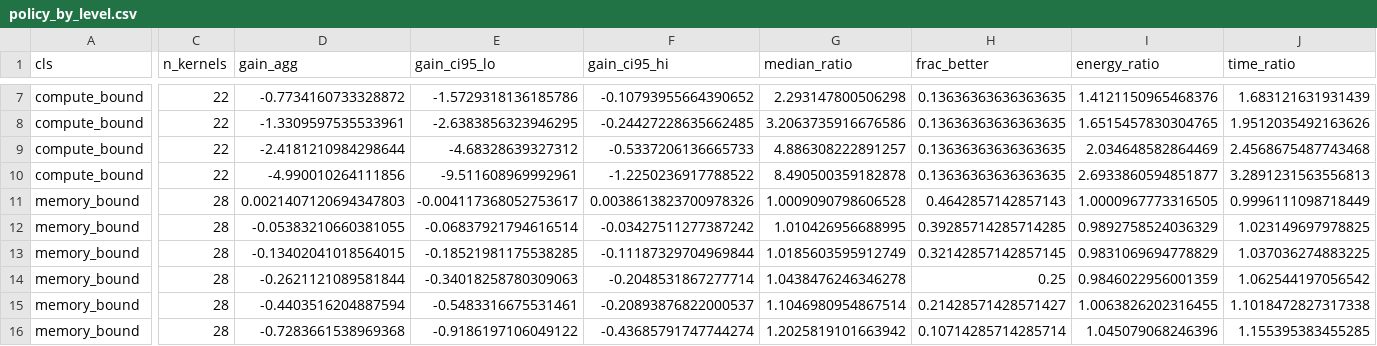
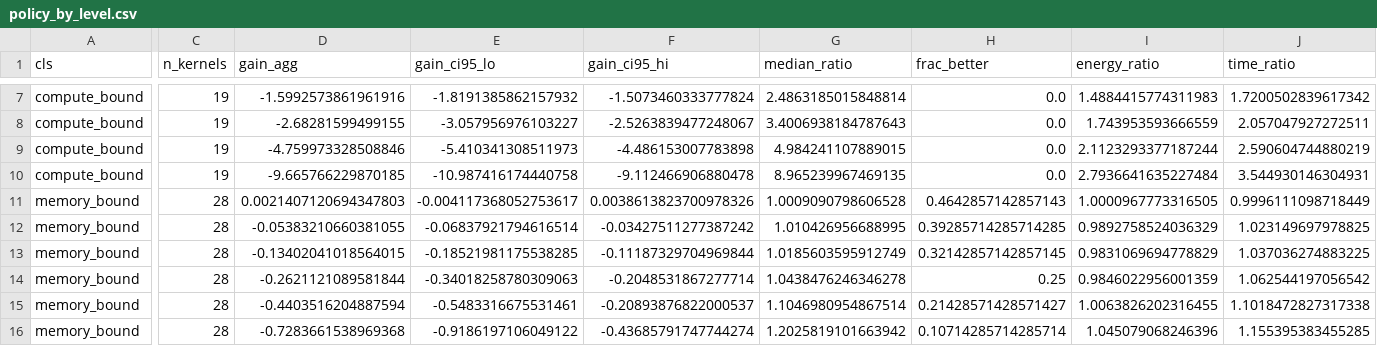
Before and after one commit to AdrianCCRS/hyperion, a CSV file: docs/libro/datos/cpu_calidad_30fam/politica/policy_by_level.csv, drawn as a sheet; only a part is shown, gaps mark what is left out; the diff covers the shown part only; the diff names each change by its address in the sheet, - before the commit and + after, or states it on an @@ line.

```diff
--- a/docs/libro/datos/cpu_calidad_30fam/politica/policy_by_level.csv
+++ b/docs/libro/datos/cpu_calidad_30fam/politica/policy_by_level.csv
-C7:C10 (n_kernels): 22
+C7:C10 (n_kernels): 19
-D7 (gain_agg): -0.7734160733328872
+D7 (gain_agg): -1.5992573861961916
-E7 (gain_ci95_lo): -1.5729318136185786
+E7 (gain_ci95_lo): -1.8191385862157932
-F7 (gain_ci95_hi): -0.10793955664390652
+F7 (gain_ci95_hi): -1.5073460333777824
-G7 (median_ratio): 2.293147800506298
+G7 (median_ratio): 2.4863185015848814
-H7:H10 (frac_better): 0.13636363636363635
+H7:H10 (frac_better): 0.0
-I7 (energy_ratio): 1.4121150965468376
+I7 (energy_ratio): 1.4884415774311983
-J7 (time_ratio): 1.683121631931439
+J7 (time_ratio): 1.7200502839617342
-D8 (gain_agg): -1.3309597535533961
+D8 (gain_agg): -2.68281599499155
-E8 (gain_ci95_lo): -2.6383856323946295
+E8 (gain_ci95_lo): -3.057956976103227
-F8 (gain_ci95_hi): -0.24427228635662485
+F8 (gain_ci95_hi): -2.5263839477248067
-G8 (median_ratio): 3.2063735916676586
+G8 (median_ratio): 3.4006938184787643
-I8 (energy_ratio): 1.6515457830304765
+I8 (energy_ratio): 1.743953593666559
-J8 (time_ratio): 1.9512035492163626
+J8 (time_ratio): 2.057047927272511
-D9 (gain_agg): -2.4181210984298644
+D9 (gain_agg): -4.759973328508846
-E9 (gain_ci95_lo): -4.68328639327312
+E9 (gain_ci95_lo): -5.410341308511973
-F9 (gain_ci95_hi): -0.5337206136665733
+F9 (gain_ci95_hi): -4.486153007783898
-G9 (median_ratio): 4.886308222891257
+G9 (median_ratio): 4.984241107889015
-I9 (energy_ratio): 2.034648582864469
+I9 (energy_ratio): 2.1123293377187244
-J9 (time_ratio): 2.4568675487743468
+J9 (time_ratio): 2.590604744880219
-D10 (gain_agg): -4.990010264111856
+D10 (gain_agg): -9.665766229870185
-E10 (gain_ci95_lo): -9.511608969992961
+E10 (gain_ci95_lo): -10.987416174440758
-F10 (gain_ci95_hi): -1.2250236917788522
+F10 (gain_ci95_hi): -9.112466906880478
-G10 (median_ratio): 8.490500359182878
+G10 (median_ratio): 8.965239967469135
-I10 (energy_ratio): 2.6933860594851877
+I10 (energy_ratio): 2.7936641635227484
-J10 (time_ratio): 3.2891231563556813
+J10 (time_ratio): 3.544930146304931
```
Also changed, not shown: 1 added row, 1 removed row and 40 edited cells elsewhere in this file, docs/libro/datos/cpu_calidad_30fam/politica/best_level_by_kernel.csv, docs/libro/datos/cpu_calidad_30fam/politica/kernel_class.csv, 6 other files.
